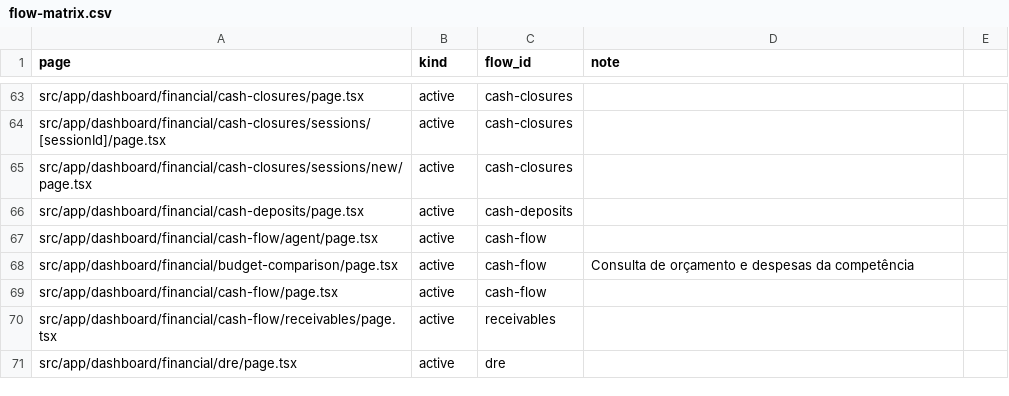
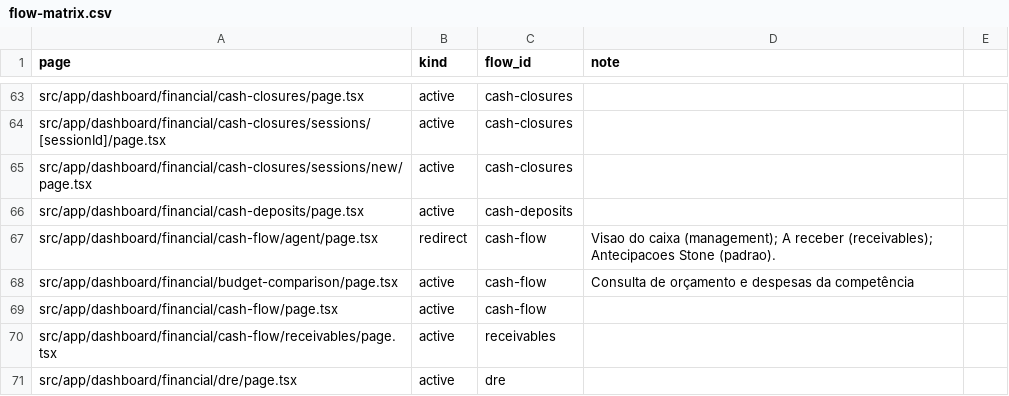
Before and after one commit to administrativo-art/Coala-OP, a CSV file: docs/engineering/flow-matrix.csv, drawn as a sheet; only a part is shown, gaps mark what is left out.

```diff
--- a/docs/engineering/flow-matrix.csv
+++ b/docs/engineering/flow-matrix.csv
@@ -66,3 +66,3 @@ src/app/dashboard/financial/cash-closures/sessions/new/page.tsx,active,cash-clos
 src/app/dashboard/financial/cash-deposits/page.tsx,active,cash-deposits,
-src/app/dashboard/financial/cash-flow/agent/page.tsx,active,cash-flow,
+src/app/dashboard/financial/cash-flow/agent/page.tsx,redirect,cash-flow,Visao do caixa (management); A receber (receivables); Antecipacoes Stone (padrao).
 src/app/dashboard/financial/budget-comparison/page.tsx,active,cash-flow,Consulta de orçamento e despesas da competência
```
Also changed, not shown: 8 other files.
